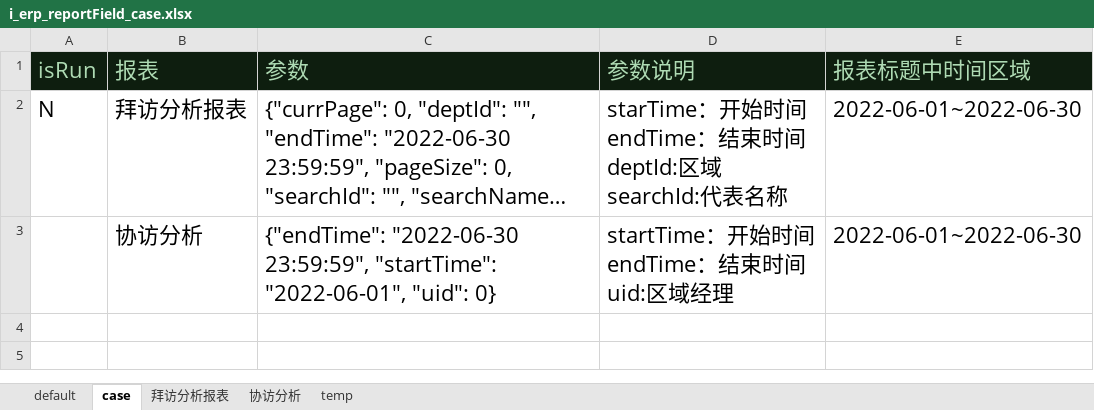
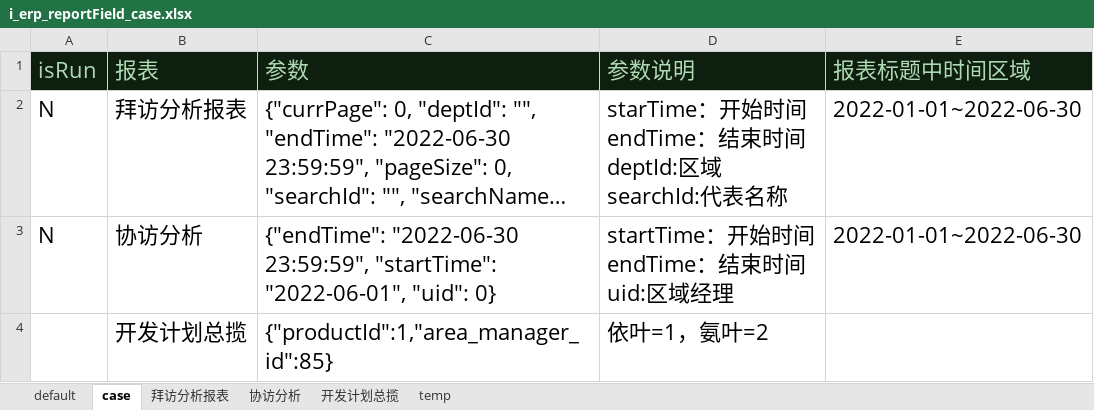
Before and after one commit to skducn/project, an Excel workbook: instance/zyjk/ERP/statisticalReturns/i_erp_reportField_case.xlsx, sheet case, drawn as a sheet; long unchanged cells end in …; values as stored, in another font and other column widths than the file's, no borders; the diff names each change by its address in the sheet, - before the commit and + after, or states it on an @@ line.

```diff
--- a/instance/zyjk/ERP/statisticalReturns/i_erp_reportField_case.xlsx (sheet case)
+++ b/instance/zyjk/ERP/statisticalReturns/i_erp_reportField_case.xlsx (sheet case)
+sheet tab: 开发计划总揽
-E2:E3 (报表标题中时间区域): 2022-06-01~2022-06-30
+E2:E3 (报表标题中时间区域): 2022-01-01~2022-06-30
-A3 (isRun): (empty)
+A3 (isRun): N
+row 4:  | 开发计划总揽 | {"productId":1,"area_manager_id":85} | 依叶=1，氨叶=2
```
Also changed, not shown: sheet temp, 8 other files.
